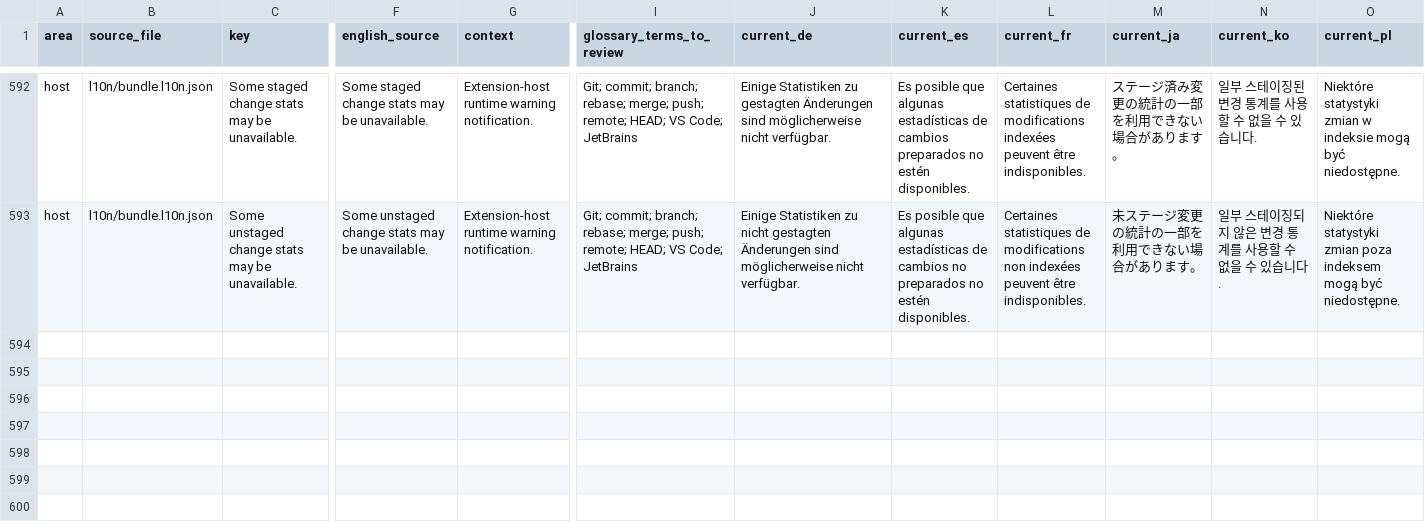
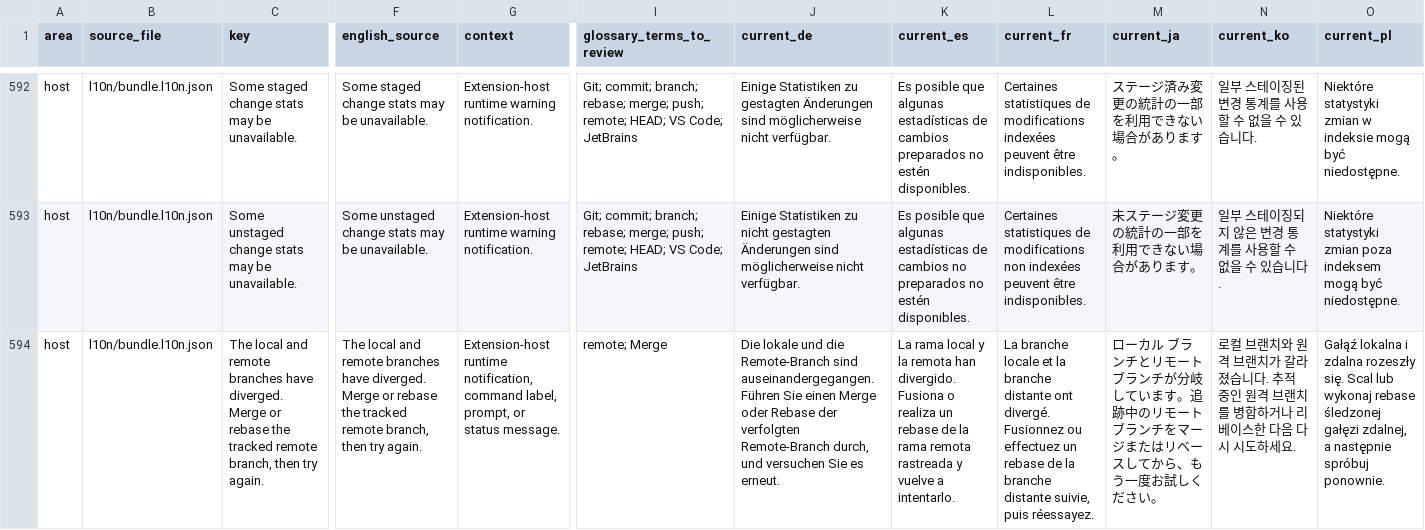
Before and after one commit to MaheshKok/IntelliGit, a CSV file: docs/localization_translation_review.csv, drawn as a sheet; only a part is shown, gaps mark what is left out; rows hold the shown columns only; the diff names each change by its address in the sheet, - before the commit and + after, or states it on an @@ line.

Commit message:
fix(branches): update current branch with tracked remote merge
Problem:
- Updating a divergent current branch surfaced raw Git fast-forward failure output.
- The message included fetch boilerplate, Git hints, and fatal/internal details.
- The Update flow did not match PyCharm’s successful fetch + merge behavior for the current branch.

Fixed:
- Change current-branch Update to fetch the tracked remote first.
- Merge the tracked remote ref using PyCharm-style Git arguments:
  - credential.helper=
  - core.quotepath=false
  - log.showSignature=false
  - merge <remote>/<branch> --no-stat -v
- Detect divergent branch failures and replace raw Git output with a concise localized message.
- Compact fallback Git errors by removing hint lines, fetch summaries, and fatal/error prefixes.
- Open the Conflicts session when an Update merge produces unresolved conflict files.
- Bump package version to 0.9.1 for the bugfix release.

Preserved:
- Keep non-current local branch Update behavior unchanged.
- Continue updating non-current local branches via fetch refspecs without checking them out.

Localized:
- Add the new divergent-branch message to the localization source catalog.
- Import the message into all locale bundles.
- Apply reviewed translation corrections for German, Spanish, French, Portuguese Portugal, Simplified Chinese, and Traditional Chinese.

Tests and Validation:
- Add regression coverage for current-branch fetch + merge behavior.
- Add regression coverage for concise divergence error messaging.
- Verify non-current branch fetch-refspec behavior remains unchanged.
- Pass format, lint, typecheck, build, localization validation, localization audit, CSV validation, and full test suite.

```diff
--- a/docs/localization_translation_review.csv
+++ b/docs/localization_translation_review.csv
+row 594: host | l10n/bundle.l10n.json | The local and remote branches have diverged. Merge or rebase the tracked remote branch, then try again. | The local and remote branches have diverged. Merge or rebase the tracked remote branch, then try again. | Extension-host runtime notification, command label, prompt, or status message. | remote; Merge | Die lokale und die Remote-Branch sind auseinandergegangen. Führen Sie einen Merge oder Rebase der verfolgten Remote-Branch durch, und versuchen Sie es erneut. | La rama local y la remota han divergido. Fusiona o realiza un rebase de la rama remota rastreada y vuelve a intentarlo. | La branche locale et la branche distante ont divergé. Fusionnez ou effectuez un rebase de la branche distante suivie, puis réessayez. | ローカル ブランチとリモート ブランチが分岐しています。追跡中のリモート ブランチをマージまたはリベースしてから、もう一度お試しください。 | 로컬 브랜치와 원격 브랜치가 갈라졌습니다. 추적 중인 원격 브랜치를 병합하거나 리베이스한 다음 다시 시도하세요. | Gałąź lokalna i zdalna rozeszły się. Scal lub wykonaj rebase śledzonej gałęzi zdalnej, a następnie spróbuj ponownie.
```
Also changed, not shown: 16 other files.
